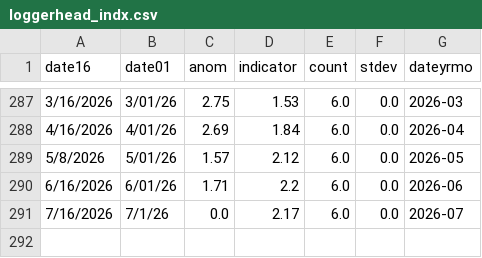
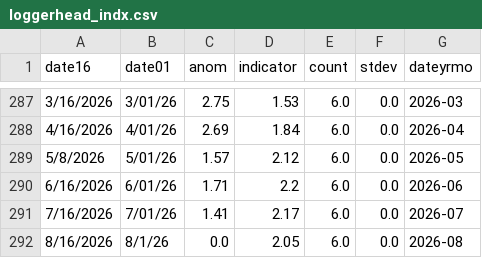
Before and after one commit to coastwatch-wcn/coastwatch-wcn.github.io, a CSV file: projects/turtlewatch/data/resources/loggerhead_indx.csv, drawn as a sheet; only a part is shown, gaps mark what is left out.

```diff
--- a/projects/turtlewatch/data/resources/loggerhead_indx.csv
+++ b/projects/turtlewatch/data/resources/loggerhead_indx.csv
@@ -290,2 +290,3 @@ date16,date01,anom,indicator,count,stdev,dateyrmo
 6/16/2026,6/01/26,1.71,2.2,6.0,0.0,2026-06
-7/16/2026,7/1/26,0.0,2.17,6.0,0.0,2026-07
+7/16/2026,7/01/26,1.41,2.17,6.0,0.0,2026-07
+8/16/2026,8/1/26,0.0,2.05,6.0,0.0,2026-08
```
Also changed, not shown: projects/turtlewatch/data/resources/ltca_closure.csv, 6 other files.
